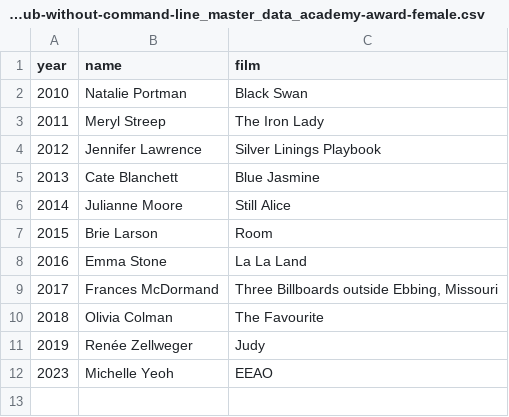
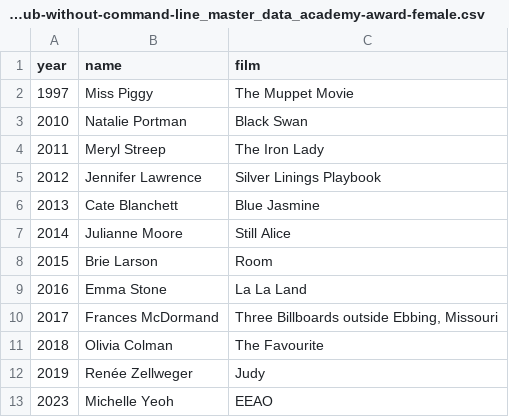
Before and after one commit to nathan-gonzalez/films, a CSV file: raw.githubusercontent.com_coderefinery_github-without-command-line_master_data_academy-award-female.csv, drawn as a sheet.

Commit message:
Update raw.githubusercontent.com_coderefinery_github-without-command-line_master_data_academy-award-female.csv (#1)

```diff
--- a/raw.githubusercontent.com_coderefinery_github-without-command-line_master_data_academy-award-female.csv
+++ b/raw.githubusercontent.com_coderefinery_github-without-command-line_master_data_academy-award-female.csv
@@ -1,2 +1,3 @@
 year,name,film
+1997,"Miss Piggy","The Muppet Movie"
 2010,"Natalie Portman","Black Swan"
```
